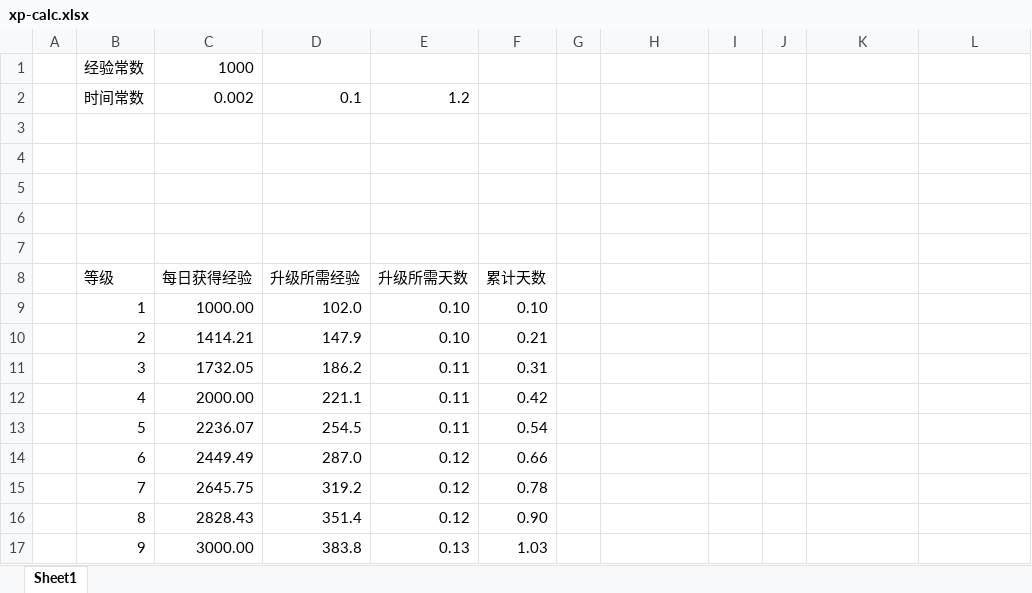
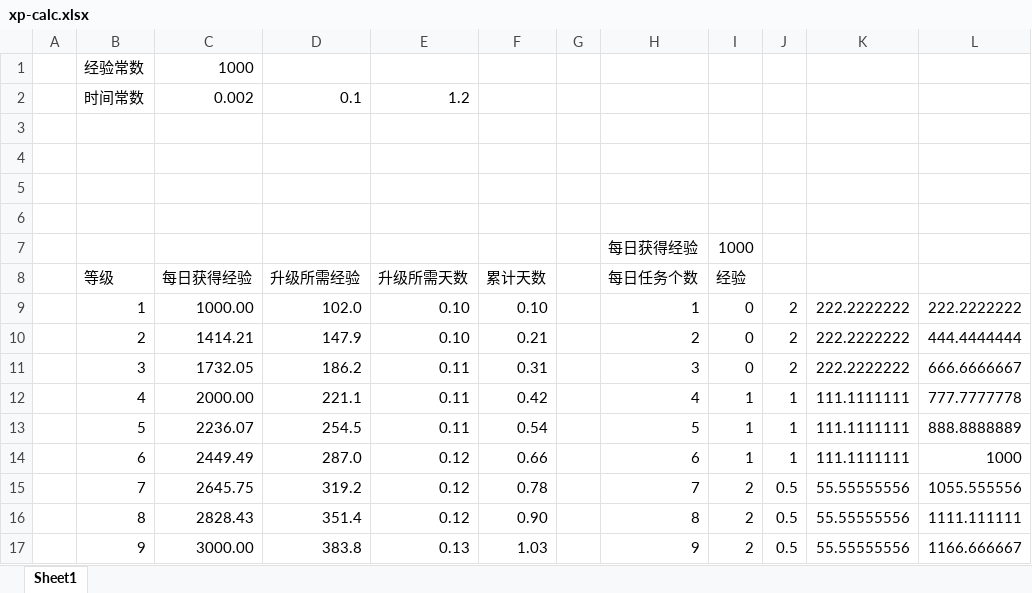
Before and after one commit to Zhen3r/TheUltimateGame, an Excel workbook: backend/xp-calc.xlsx, sheet Sheet1, drawn as a sheet; only a part is shown; values as stored, in another font and other column widths than the file's, no borders; charts and pictures not drawn; the diff covers the shown part only; the diff names each change by its address in the sheet, - before the commit and + after, or states it on an @@ line.

```diff
--- a/backend/xp-calc.xlsx (sheet Sheet1)
+++ b/backend/xp-calc.xlsx (sheet Sheet1)
-row 7: (empty)
+row 7:  |  |  |  |  |  |  | 每日获得经验 | 1000
-H8: (empty)
+H8: 每日任务个数
-I8: (empty)
+I8: 经验
-H9: (empty)
+H9: 1
-I9:I11: (empty)
+I9:I11: 0
-J9:J11: (empty)
+J9:J11: 2
-K9:K11: (empty)
+K9:K11: 222.2222222
-L9: (empty)
+L9: 222.2222222
-H10: (empty)
+H10: 2
-L10: (empty)
+L10: 444.4444444
-H11: (empty)
+H11: 3
-L11: (empty)
+L11: 666.6666667
-H12: (empty)
+H12: 4
-I12:I14: (empty)
+I12:I14: 1
-J12:J14: (empty)
+J12:J14: 1
-K12:K14: (empty)
+K12:K14: 111.1111111
-L12: (empty)
+L12: 777.7777778
-H13: (empty)
+H13: 5
-L13: (empty)
+L13: 888.8888889
-H14: (empty)
+H14: 6
-L14: (empty)
+L14: 1000
-H15: (empty)
+H15: 7
-I15:I17: (empty)
+I15:I17: 2
-J15:J17: (empty)
+J15:J17: 0.5
-K15:K17: (empty)
+K15:K17: 55.55555556
-L15: (empty)
+L15: 1055.555556
-H16: (empty)
+H16: 8
-L16: (empty)
+L16: 1111.111111
-H17: (empty)
+H17: 9
-L17: (empty)
+L17: 1166.666667
```
Also changed, not shown: 15 edited cells elsewhere in this sheet, charts or pictures, 4 other files.
